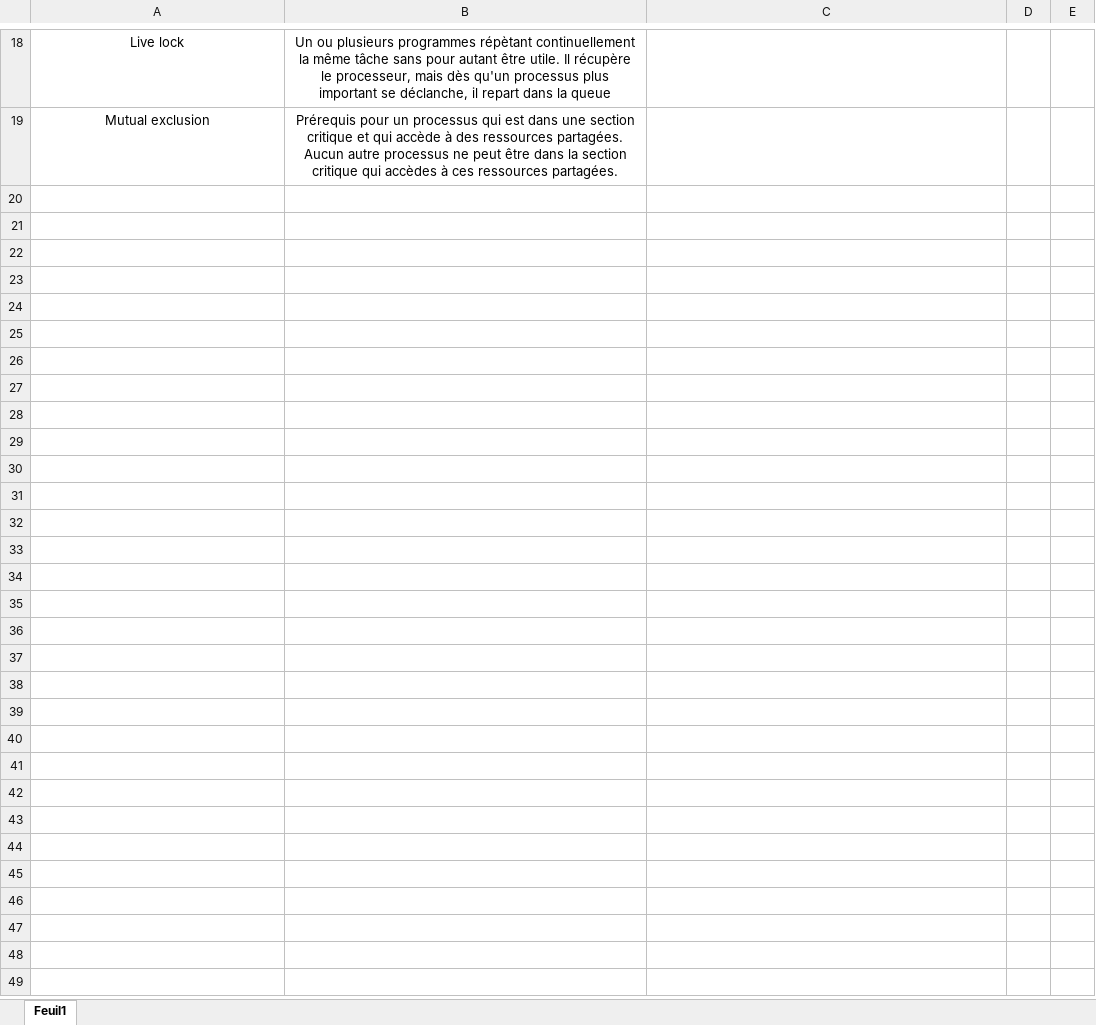
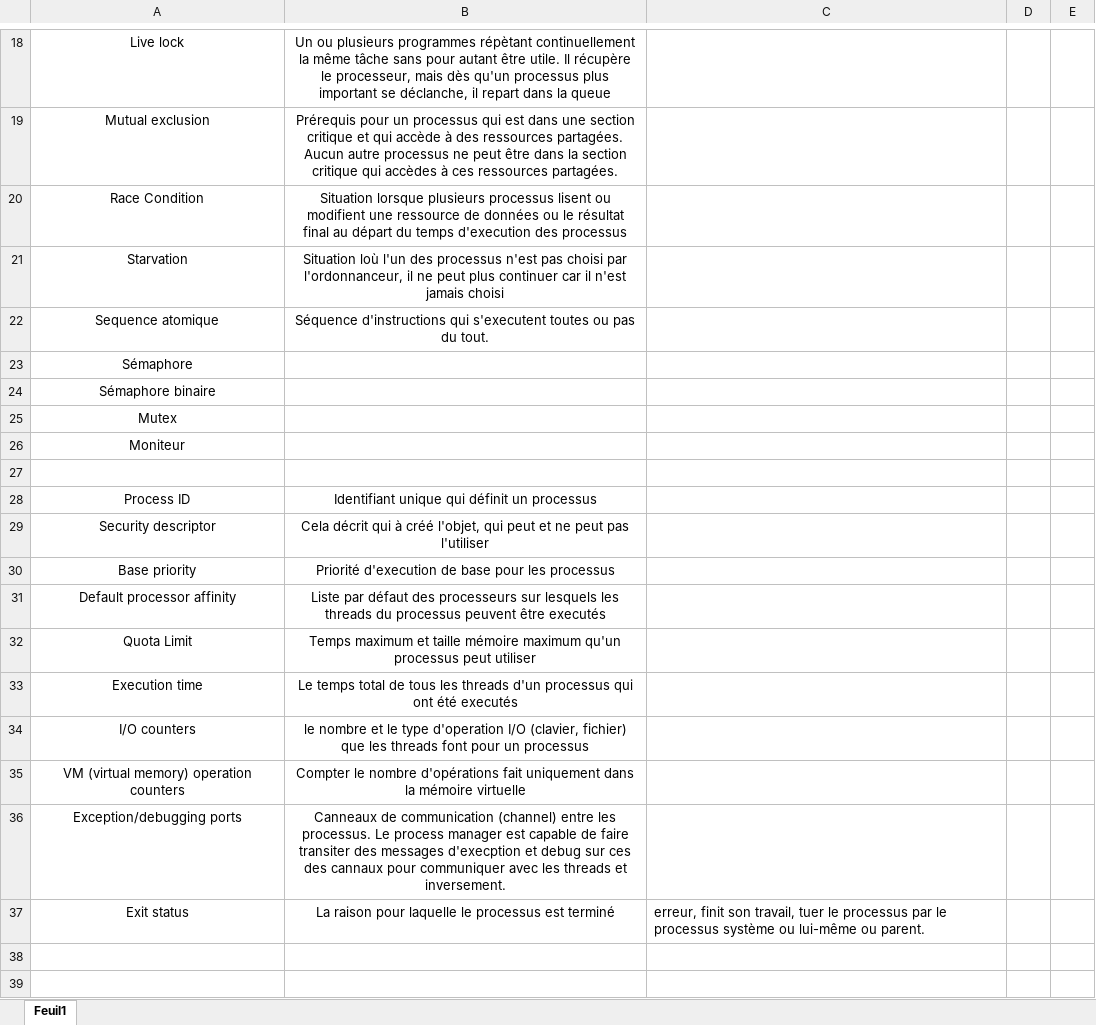
Before and after one commit to dam277/C_ETML-Cours, an Excel workbook: 01-Documents/AideMemoire.xlsx, sheet Feuil1, drawn as a sheet; only a part is shown, gaps mark what is left out; values as stored, in another font and other column widths than the file's, no borders; charts and pictures and table styles not drawn; the diff covers the shown part only; the diff names each change by its address in the sheet, - before the commit and + after, or states it on an @@ line.

Commit message:
trefnief

```diff
--- a/01-Documents/AideMemoire.xlsx (sheet Feuil1)
+++ b/01-Documents/AideMemoire.xlsx (sheet Feuil1)
+row 20: Race Condition | Situation lorsque plusieurs processus lisent ou modifient une ressource de données ou le résultat final au départ du temps d'execution des processus
+row 21: Starvation | Situation loù l'un des processus n'est pas choisi par l'ordonnanceur, il ne peut plus continuer car il n'est jamais choisi
+row 22: Sequence atomique | Séquence d'instructions qui s'executent toutes ou pas du tout.
+row 23: Sémaphore
+row 24: Sémaphore binaire
+row 25: Mutex
+row 26: Moniteur
+row 27: (empty)
+row 28: Process ID | Identifiant unique qui définit un processus
+row 29: Security descriptor | Cela décrit qui à créé l'objet, qui peut et ne peut pas l'utiliser
+row 30: Base priority | Priorité d'execution de base pour les processus
+row 31: Default processor affinity | Liste par défaut des processeurs sur lesquels les threads du processus peuvent être executés
+row 32: Quota Limit | Temps maximum et taille mémoire maximum qu'un processus peut utiliser
+row 33: Execution time | Le temps total de tous les threads d'un processus qui ont été executés
+row 34: I/O counters | le nombre et le type d'operation I/O (clavier, fichier) que les threads font pour un processus
+row 35: VM (virtual memory) operation counters | Compter le nombre d'opérations fait uniquement dans la mémoire virtuelle
+row 36: Exception/debugging ports | Canneaux de communication (channel) entre les processus. Le process manager est capable de faire transiter des messages d'execption et debug sur ces des cannaux pour communiquer avec les threads et inversement.
+row 37: Exit status | La raison pour laquelle le processus est terminé | erreur, finit son travail, tuer le processus par le processus système ou lui-même ou parent.
+row 38: (empty)
+row 39: (empty)
```
Also changed, not shown: 27 added rows and 1 edited cell elsewhere in this sheet.
